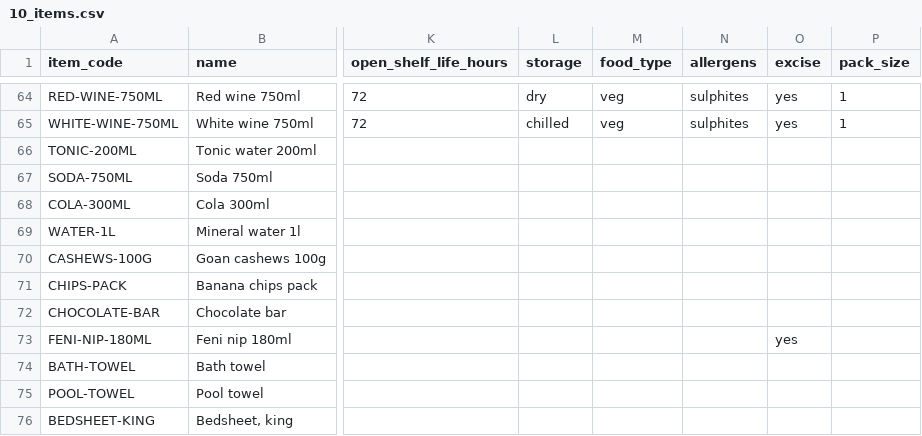
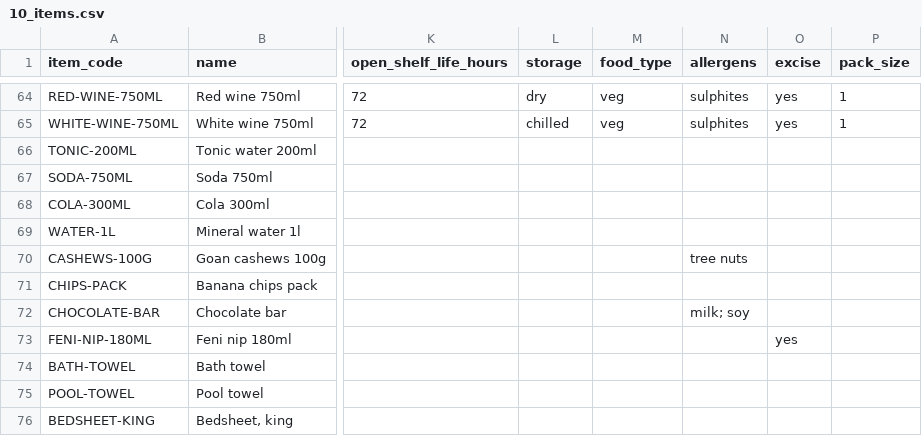
Before and after one commit to abhyudayapandey/hospitality-rms, a CSV file: docs/onboarding/demo/passport-hotel/10_items.csv, drawn as a sheet; only a part is shown, gaps mark what is left out; the diff covers the shown part only; the diff names each change by its address in the sheet, - before the commit and + after, or states it on an @@ line.

```diff
--- a/docs/onboarding/demo/passport-hotel/10_items.csv
+++ b/docs/onboarding/demo/passport-hotel/10_items.csv
-N70 (allergens): (empty)
+N70 (allergens): tree nuts
-N72 (allergens): (empty)
+N72 (allergens): milk; soy
```
Also changed, not shown: 13 edited cells elsewhere in this file, 25 other files.
